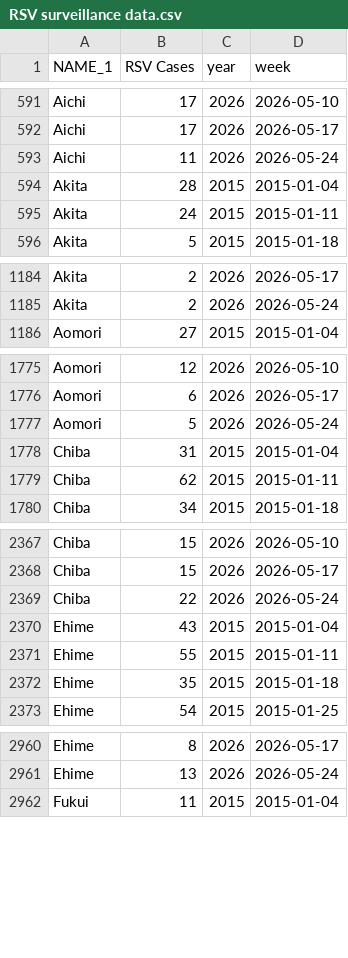
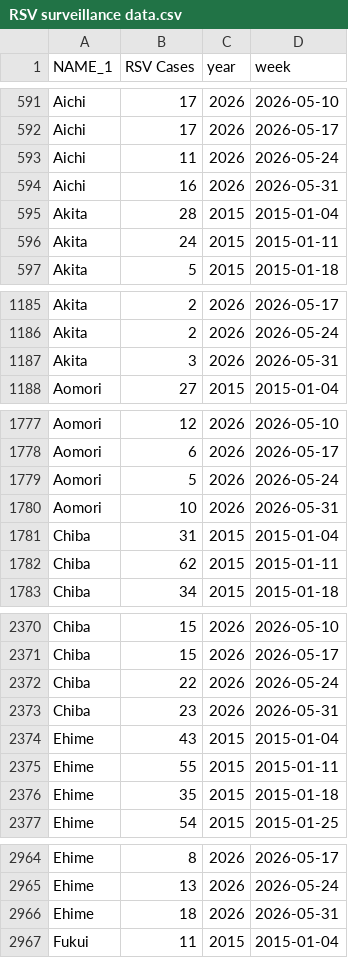
Before and after one commit to jingyi1009/RSV-Forecast-Results, a CSV file: data/RSV surveillance data.csv, drawn as a sheet; only a part is shown, gaps mark what is left out; the diff covers the shown part only; the diff names each change by its address in the sheet, - before the commit and + after, or states it on an @@ line.

Commit message:
Weekly update 2026-06-11

```diff
--- a/data/RSV surveillance data.csv
+++ b/data/RSV surveillance data.csv
+row 594: Aichi | 16 | 2026 | 2026-05-31
+row 1187: Akita | 3 | 2026 | 2026-05-31
+row 1780: Aomori | 10 | 2026 | 2026-05-31
+row 2373: Chiba | 23 | 2026 | 2026-05-31
+row 2966: Ehime | 18 | 2026 | 2026-05-31
```
Also changed, not shown: 42 added rows elsewhere in this file.
